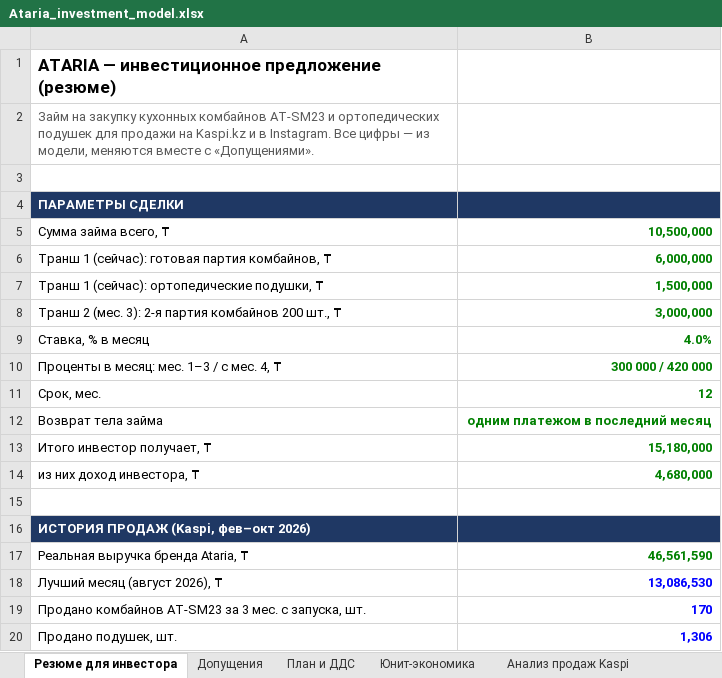
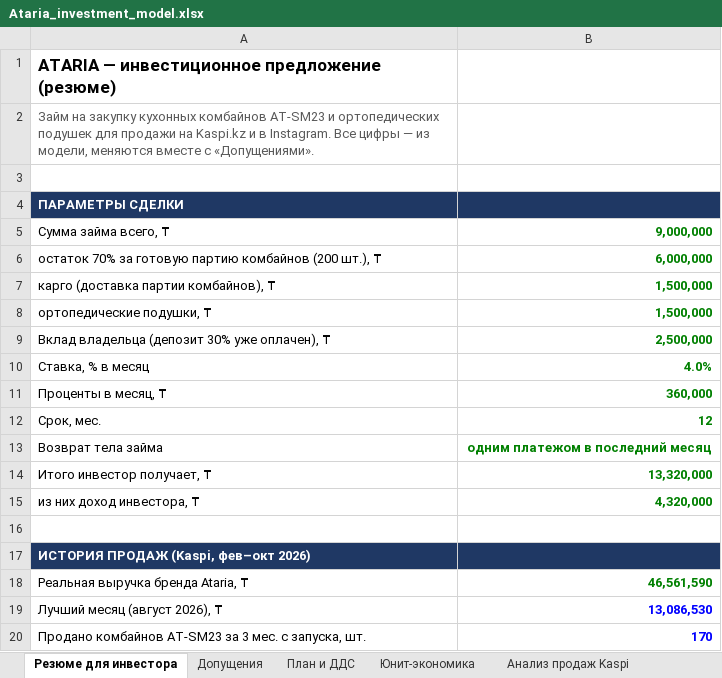
Before and after one commit to alisherisenov03/Ataria, an Excel workbook: invest/Ataria_investment_model.xlsx, sheet Резюме для инвестора, drawn as a sheet; only a part is shown; the shorter side is filled out with more unchanged rows; values as stored, in another font and other column widths than the file's, no borders; removed rows and columns are numbered as before the commit, all else as after; the diff covers the shown part only; the diff names each change by its address in the sheet, - before the commit and + after, or states it on an @@ line.

```diff
--- a/invest/Ataria_investment_model.xlsx (sheet Резюме для инвестора)
+++ b/invest/Ataria_investment_model.xlsx (sheet Резюме для инвестора)
-B5: 10,500,000
+B5: 9,000,000
-A6: Транш 1 (сейчас): готовая партия комбайнов, ₸
+A6: остаток 70% за готовую партию комбайнов (200 шт.), ₸
+row 7: карго (доставка партии комбайнов), ₸ | 1,500,000
-A8: Транш 1 (сейчас): ортопедические подушки, ₸
+A8: ортопедические подушки, ₸
-row 8: Транш 2 (мес. 3): 2-я партия комбайнов 200 шт., ₸ | 3,000,000
+row 9: Вклад владельца (депозит 30% уже оплачен), ₸ | 2,500,000
-row 10: Проценты в месяц: мес. 1–3 / с мес. 4, ₸ | 300 000 / 420 000
+row 11: Проценты в месяц, ₸ | 360,000
-B14: 15,180,000
+B14: 13,320,000
-B15: 4,680,000
+B15: 4,320,000
```
Also changed, not shown: 1 added row and 12 edited cells elsewhere in this sheet, sheet План и ДДС, sheet График платежей, sheet Допущения, sheet Юнит-экономика, sheet Сценарии, sheet Риски и вопросы, other sheet tabs, formulas that keep their value, charts or pictures, 1 other file.
